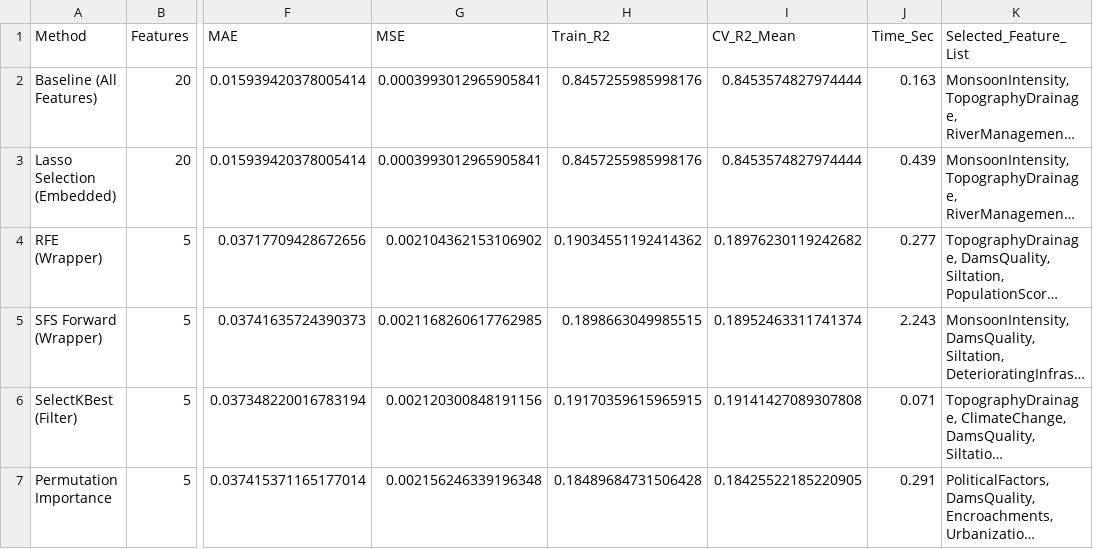
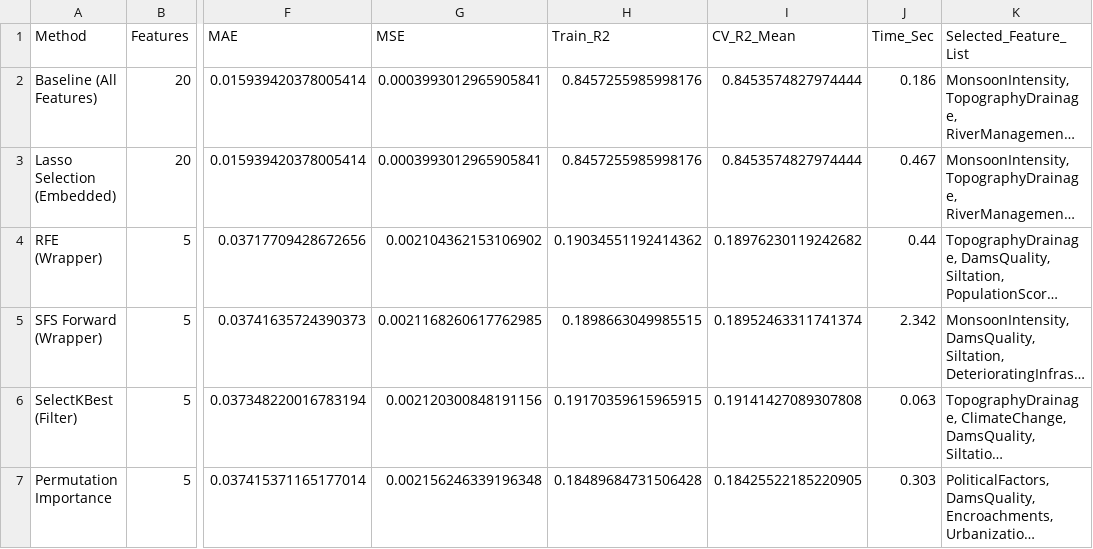
Before and after one commit to sam052003/Multiple-Linear-regression, a CSV file: reports/results/flood_feature_selection_comparison.csv, drawn as a sheet; only a part is shown, gaps mark what is left out; long unchanged cells end in …; the diff names each change by its address in the sheet, - before the commit and + after, or states it on an @@ line.

```diff
--- a/reports/results/flood_feature_selection_comparison.csv
+++ b/reports/results/flood_feature_selection_comparison.csv
-J2 (Time_Sec): 0.163
+J2 (Time_Sec): 0.186
-J3 (Time_Sec): 0.439
+J3 (Time_Sec): 0.467
-J4 (Time_Sec): 0.277
+J4 (Time_Sec): 0.44
-J5 (Time_Sec): 2.243
+J5 (Time_Sec): 2.342
-J6 (Time_Sec): 0.071
+J6 (Time_Sec): 0.063
-J7 (Time_Sec): 0.291
+J7 (Time_Sec): 0.303
```
Also changed, not shown: reports/results/student_feature_selection_comparison.csv, 6 other files.
